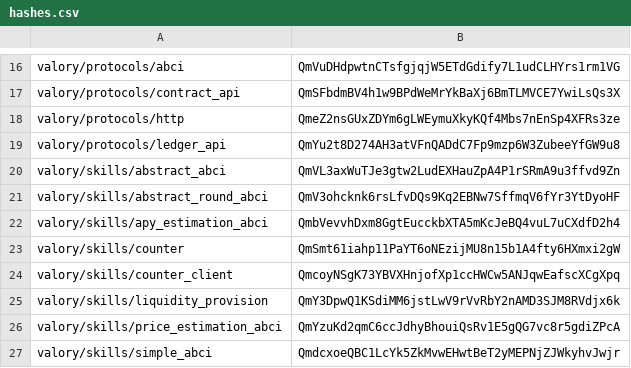
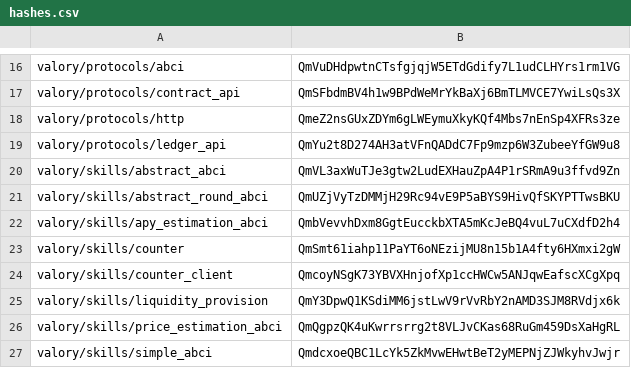
Before and after one commit to valory-xyz/open-autonomy, a CSV file: packages/hashes.csv, drawn as a sheet; only a part is shown, gaps mark what is left out.

```diff
--- a/packages/hashes.csv
+++ b/packages/hashes.csv
@@ -20,3 +20,3 @@ valory/protocols/ledger_api,QmYu2t8D274AH3atVFnQADdC7Fp9mzp6W3ZubeeYfGW9u8
 valory/skills/abstract_abci,QmVL3axWuTJe3gtw2LudEXHauZpA4P1rSRmA9u3ffvd9Zn
-valory/skills/abstract_round_abci,QmV3ohcknk6rsLfvDQs9Kq2EBNw7SffmqV6fYr3YtDyoHF
+valory/skills/abstract_round_abci,QmUZjVyTzDMMjH29Rc94vE9P5aBYS9HivQfSKYPTTwsBKU
 valory/skills/apy_estimation_abci,QmbVevvhDxm8GgtEucckbXTA5mKcJeBQ4vuL7uCXdfD2h4
@@ -25,3 +25,3 @@ valory/skills/counter_client,QmcoyNSgK73YBVXHnjofXp1ccHWCw5ANJqwEafscXCgXpq
 valory/skills/liquidity_provision,QmY3DpwQ1KSdiMM6jstLwV9rVvRbY2nAMD3SJM8RVdjx6k
-valory/skills/price_estimation_abci,QmYzuKd2qmC6ccJdhyBhouiQsRv1E5gQG7vc8r5gdiZPcA
+valory/skills/price_estimation_abci,QmQgpzQK4uKwrrsrrg2t8VLJvCKas68RuGm459DsXaHgRL
 valory/skills/simple_abci,QmdcxoeQBC1LcYk5ZkMvwEHwtBeT2yMEPNjZJWkyhvJwjr
```
Also changed, not shown: 4 other files.
